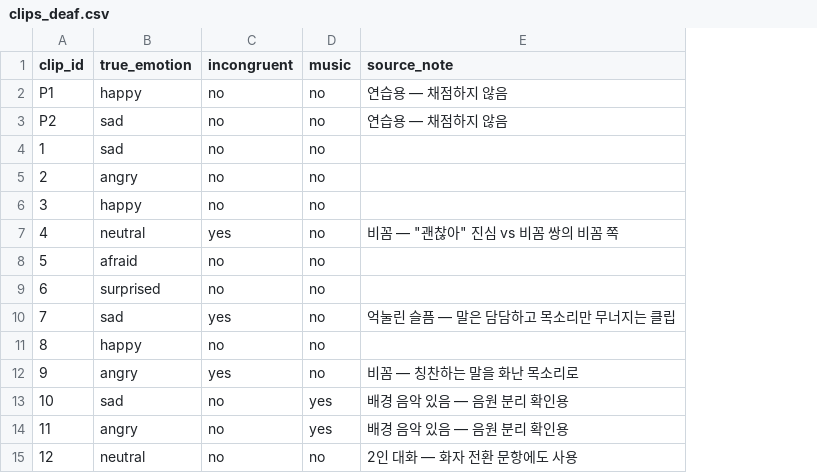
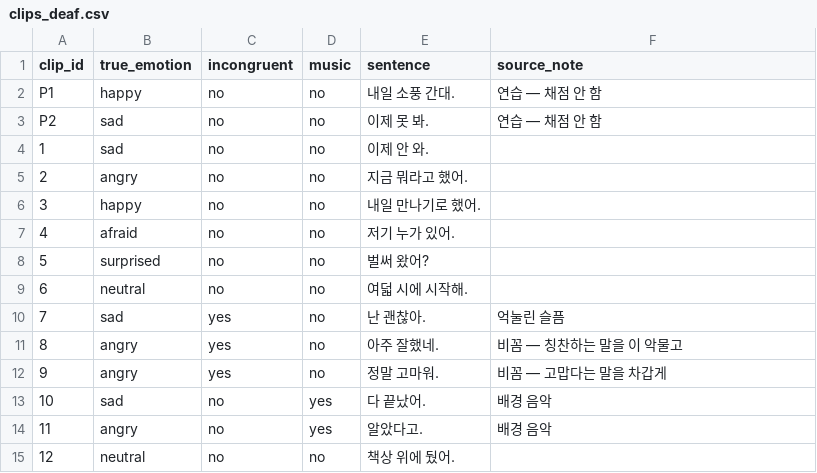
Before and after one commit to Clodshire/SoundShape, a CSV file: docs/userstudy/clips_deaf.csv, drawn as a sheet; addresses are those after the commit; the diff names each change by its address in the sheet, - before the commit and + after, or states it on an @@ line.

```diff
--- a/docs/userstudy/clips_deaf.csv
+++ b/docs/userstudy/clips_deaf.csv
+column E (sentence), rows 2-15: 내일 소풍 간대. | 이제 못 봐. | 이제 안 와. | 지금 뭐라고 했어. | 내일 만나기로 했어. | 저기 누가 있어. | 벌써 왔어? | 여덟 시에 시작해. | 난 괜찮아. | 아주 잘했네. | 정말 고마워. | 다 끝났어. | 알았다고. | 책상 위에 뒀어.
-F2:F3 (source_note): 연습용 — 채점하지 않음
+F2:F3 (source_note): 연습 — 채점 안 함
-B7 (true_emotion): neutral
+B7 (true_emotion): afraid
-C7 (incongruent): yes
+C7 (incongruent): no
-F7 (source_note): 비꼼 — "괜찮아" 진심 vs 비꼼 쌍의 비꼼 쪽
+F7 (source_note): (empty)
-B8 (true_emotion): afraid
+B8 (true_emotion): surprised
-B9 (true_emotion): surprised
+B9 (true_emotion): neutral
-F10 (source_note): 억눌린 슬픔 — 말은 담담하고 목소리만 무너지는 클립
+F10 (source_note): 억눌린 슬픔
-B11 (true_emotion): happy
+B11 (true_emotion): angry
-C11 (incongruent): no
+C11 (incongruent): yes
-F11 (source_note): (empty)
+F11 (source_note): 비꼼 — 칭찬하는 말을 이 악물고
-F12 (source_note): 비꼼 — 칭찬하는 말을 화난 목소리로
+F12 (source_note): 비꼼 — 고맙다는 말을 차갑게
-F13:F14 (source_note): 배경 음악 있음 — 음원 분리 확인용
+F13:F14 (source_note): 배경 음악
-F15 (source_note): 2인 대화 — 화자 전환 문항에도 사용
+F15 (source_note): (empty)
```
Also changed, not shown: 4 other files.
